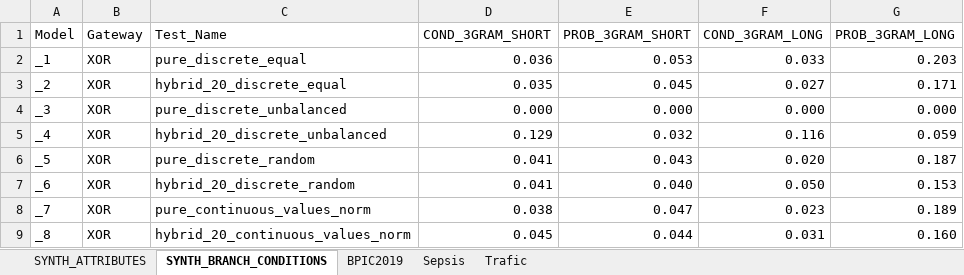
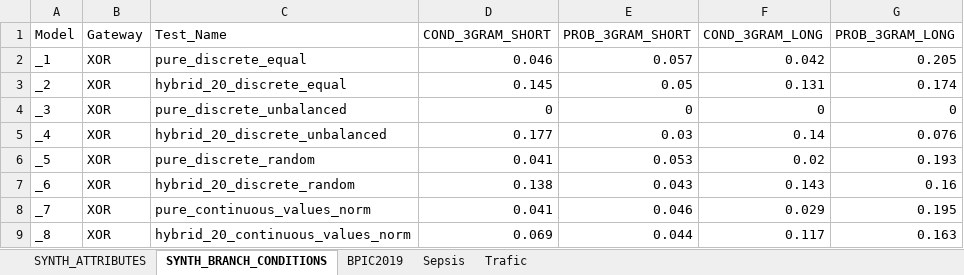
Before and after one commit to orlenyslp/DAS-RP, an Excel workbook: experiment_results.xlsx, sheet SYNTH_BRANCH_CONDITIONS, drawn as a sheet; only a part is shown; values as stored, in another font and other column widths than the file's, no cell formats; conditional formats and table styles not drawn; the diff covers the shown part only; the diff names each change by its address in the sheet, - before the commit and + after, or states it on an @@ line.

Commit message:
Updated experiment results

```diff
--- a/experiment_results.xlsx (sheet SYNTH_BRANCH_CONDITIONS)
+++ b/experiment_results.xlsx (sheet SYNTH_BRANCH_CONDITIONS)
-D2 (COND_3GRAM_SHORT): 0.036
+D2 (COND_3GRAM_SHORT): 0.046
-E2 (PROB_3GRAM_SHORT): 0.053
+E2 (PROB_3GRAM_SHORT): 0.057
-F2 (COND_3GRAM_LONG): 0.033
+F2 (COND_3GRAM_LONG): 0.042
-G2 (PROB_3GRAM_LONG): 0.203
+G2 (PROB_3GRAM_LONG): 0.205
-D3 (COND_3GRAM_SHORT): 0.035
+D3 (COND_3GRAM_SHORT): 0.145
-E3 (PROB_3GRAM_SHORT): 0.045
+E3 (PROB_3GRAM_SHORT): 0.05
-F3 (COND_3GRAM_LONG): 0.027
+F3 (COND_3GRAM_LONG): 0.131
-G3 (PROB_3GRAM_LONG): 0.171
+G3 (PROB_3GRAM_LONG): 0.174
-D4 (COND_3GRAM_SHORT): 0.000
+D4 (COND_3GRAM_SHORT): 0
-E4 (PROB_3GRAM_SHORT): 0.000
+E4 (PROB_3GRAM_SHORT): 0
-F4 (COND_3GRAM_LONG): 0.000
+F4 (COND_3GRAM_LONG): 0
-G4 (PROB_3GRAM_LONG): 0.000
+G4 (PROB_3GRAM_LONG): 0
-D5 (COND_3GRAM_SHORT): 0.129
+D5 (COND_3GRAM_SHORT): 0.177
-E5 (PROB_3GRAM_SHORT): 0.032
+E5 (PROB_3GRAM_SHORT): 0.03
-F5 (COND_3GRAM_LONG): 0.116
+F5 (COND_3GRAM_LONG): 0.14
-G5 (PROB_3GRAM_LONG): 0.059
+G5 (PROB_3GRAM_LONG): 0.076
-E6 (PROB_3GRAM_SHORT): 0.043
+E6 (PROB_3GRAM_SHORT): 0.053
-F6 (COND_3GRAM_LONG): 0.020
+F6 (COND_3GRAM_LONG): 0.02
-G6 (PROB_3GRAM_LONG): 0.187
+G6 (PROB_3GRAM_LONG): 0.193
-D7 (COND_3GRAM_SHORT): 0.041
+D7 (COND_3GRAM_SHORT): 0.138
-E7 (PROB_3GRAM_SHORT): 0.040
+E7 (PROB_3GRAM_SHORT): 0.043
-F7 (COND_3GRAM_LONG): 0.050
+F7 (COND_3GRAM_LONG): 0.143
-G7 (PROB_3GRAM_LONG): 0.153
+G7 (PROB_3GRAM_LONG): 0.16
-D8 (COND_3GRAM_SHORT): 0.038
+D8 (COND_3GRAM_SHORT): 0.041
-E8 (PROB_3GRAM_SHORT): 0.047
+E8 (PROB_3GRAM_SHORT): 0.046
-F8 (COND_3GRAM_LONG): 0.023
+F8 (COND_3GRAM_LONG): 0.029
-G8 (PROB_3GRAM_LONG): 0.189
+G8 (PROB_3GRAM_LONG): 0.195
-D9 (COND_3GRAM_SHORT): 0.045
+D9 (COND_3GRAM_SHORT): 0.069
-F9 (COND_3GRAM_LONG): 0.031
+F9 (COND_3GRAM_LONG): 0.117
-G9 (PROB_3GRAM_LONG): 0.160
+G9 (PROB_3GRAM_LONG): 0.163
```
Also changed, not shown: 122 edited cells elsewhere in this sheet, sheet Sepsis, sheet Trafic, sheet BPIC2019, cell formats.
